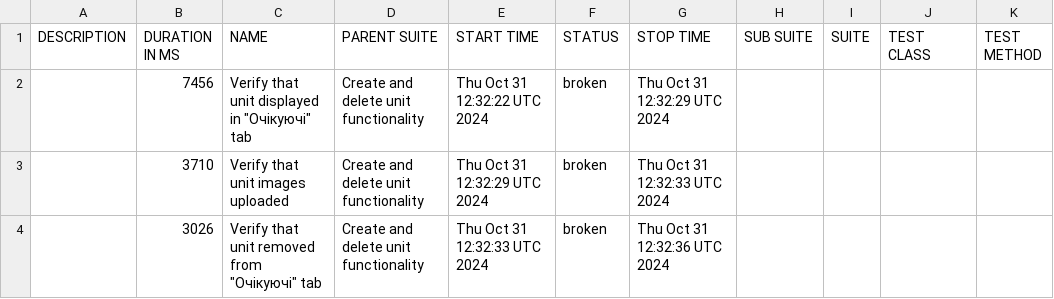
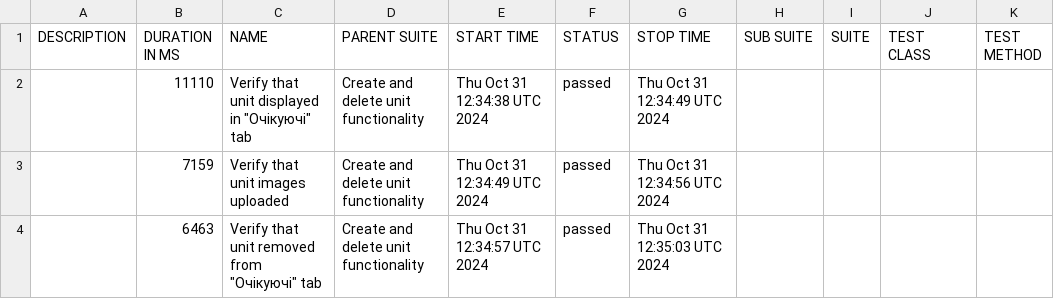
Before and after one commit to haite4/rentzila-cypress, a CSV file: data/suites.csv, drawn as a sheet.

```diff
--- a/data/suites.csv
+++ b/data/suites.csv
@@ -1,4 +1,4 @@
 "DESCRIPTION","DURATION IN MS","NAME","PARENT SUITE","START TIME","STATUS","STOP TIME","SUB SUITE","SUITE","TEST CLASS","TEST METHOD"
-"","7456","Verify that unit displayed in ""Очікуючі"" tab","Create and delete unit functionality","Thu Oct 31 12:32:22 UTC 2024","broken","Thu Oct 31 12:32:29 UTC 2024","","","",""
-"","3710","Verify that unit images uploaded","Create and delete unit functionality","Thu Oct 31 12:32:29 UTC 2024","broken","Thu Oct 31 12:32:33 UTC 2024","","","",""
-"","3026","Verify that unit removed from ""Очікуючі"" tab","Create and delete unit functionality","Thu Oct 31 12:32:33 UTC 2024","broken","Thu Oct 31 12:32:36 UTC 2024","","","",""
+"","11110","Verify that unit displayed in ""Очікуючі"" tab","Create and delete unit functionality","Thu Oct 31 12:34:38 UTC 2024","passed","Thu Oct 31 12:34:49 UTC 2024","","","",""
+"","7159","Verify that unit images uploaded","Create and delete unit functionality","Thu Oct 31 12:34:49 UTC 2024","passed","Thu Oct 31 12:34:56 UTC 2024","","","",""
+"","6463","Verify that unit removed from ""Очікуючі"" tab","Create and delete unit functionality","Thu Oct 31 12:34:57 UTC 2024","passed","Thu Oct 31 12:35:03 UTC 2024","","","",""
```
Also changed, not shown: 32 other files.
